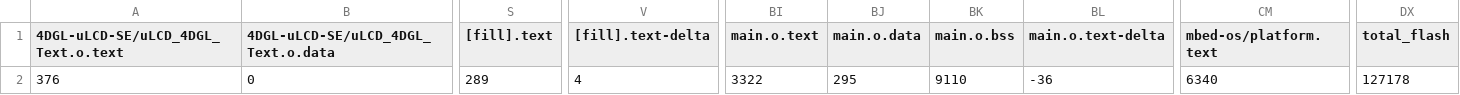
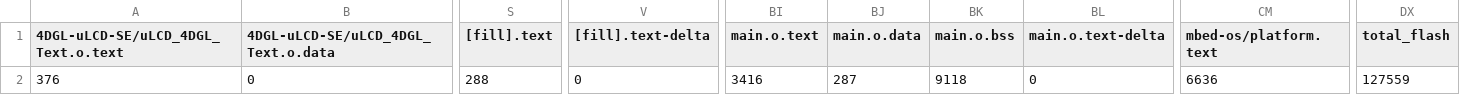
Before and after one commit to MingShiuanSung/Midterm-Project, a CSV file: pc_interface/BUILD/K66F/GCC_ARM-AUDIO/pc_interface_map.csv, drawn as a sheet; only a part is shown, gaps mark what is left out; the diff names each change by its address in the sheet, - before the commit and + after, or states it on an @@ line.

```diff
--- a/pc_interface/BUILD/K66F/GCC_ARM-AUDIO/pc_interface_map.csv
+++ b/pc_interface/BUILD/K66F/GCC_ARM-AUDIO/pc_interface_map.csv
-S2 ([fill].text): 289
+S2 ([fill].text): 288
-V2 ([fill].text-delta): 4
+V2 ([fill].text-delta): 0
-BI2 (main.o.text): 3322
+BI2 (main.o.text): 3416
-BJ2 (main.o.data): 295
+BJ2 (main.o.data): 287
-BK2 (main.o.bss): 9110
+BK2 (main.o.bss): 9118
-BL2 (main.o.text-delta): -36
+BL2 (main.o.text-delta): 0
-CM2 (mbed-os/platform.text): 6340
+CM2 (mbed-os/platform.text): 6636
-DX2 (total_flash): 127178
+DX2 (total_flash): 127559
```
Also changed, not shown: 11 other files.
